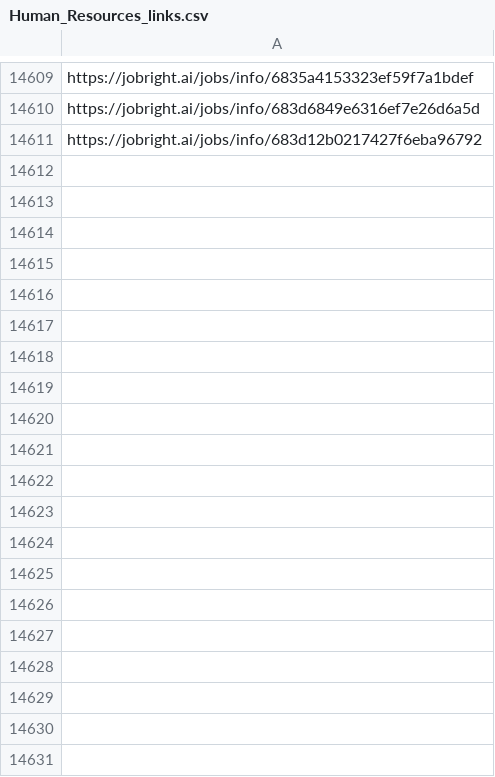
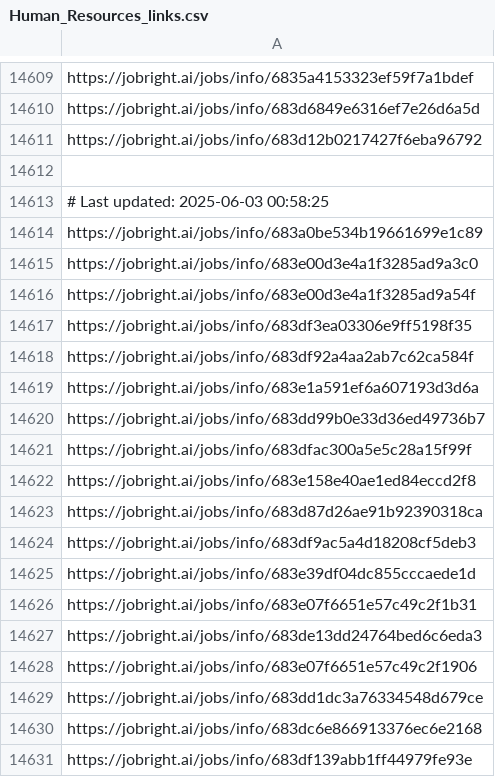
Before and after one commit to Pradeepsingh61/job_DE1, a CSV file: Human_Resources_links.csv, drawn as a sheet; only a part is shown, gaps mark what is left out; the diff covers the shown part only; the diff names each change by its address in the sheet, - before the commit and + after, or states it on an @@ line.

```diff
--- a/Human_Resources_links.csv
+++ b/Human_Resources_links.csv
+row 14612: (empty)
+row 14613: # Last updated: 2025-06-03 00:58:25
+row 14614: https://jobright.ai/jobs/info/683a0be534b19661699e1c89
+row 14615: https://jobright.ai/jobs/info/683e00d3e4a1f3285ad9a3c0
+row 14616: https://jobright.ai/jobs/info/683e00d3e4a1f3285ad9a54f
+row 14617: https://jobright.ai/jobs/info/683df3ea03306e9ff5198f35
+row 14618: https://jobright.ai/jobs/info/683df92a4aa2ab7c62ca584f
+row 14619: https://jobright.ai/jobs/info/683e1a591ef6a607193d3d6a
+row 14620: https://jobright.ai/jobs/info/683dd99b0e33d36ed49736b7
+row 14621: https://jobright.ai/jobs/info/683dfac300a5e5c28a15f99f
+row 14622: https://jobright.ai/jobs/info/683e158e40ae1ed84eccd2f8
+row 14623: https://jobright.ai/jobs/info/683d87d26ae91b92390318ca
+row 14624: https://jobright.ai/jobs/info/683df9ac5a4d18208cf5deb3
+row 14625: https://jobright.ai/jobs/info/683e39df04dc855cccaede1d
+row 14626: https://jobright.ai/jobs/info/683e07f6651e57c49c2f1b31
+row 14627: https://jobright.ai/jobs/info/683de13dd24764bed6c6eda3
+row 14628: https://jobright.ai/jobs/info/683e07f6651e57c49c2f1906
+row 14629: https://jobright.ai/jobs/info/683dd1dc3a76334548d679ce
+row 14630: https://jobright.ai/jobs/info/683dc6e866913376ec6e2168
+row 14631: https://jobright.ai/jobs/info/683df139abb1ff44979fe93e
```
Also changed, not shown: 58 added rows elsewhere in this file, Accounting_and_Finance.csv, Education_and_Training.csv, 29 other files.
